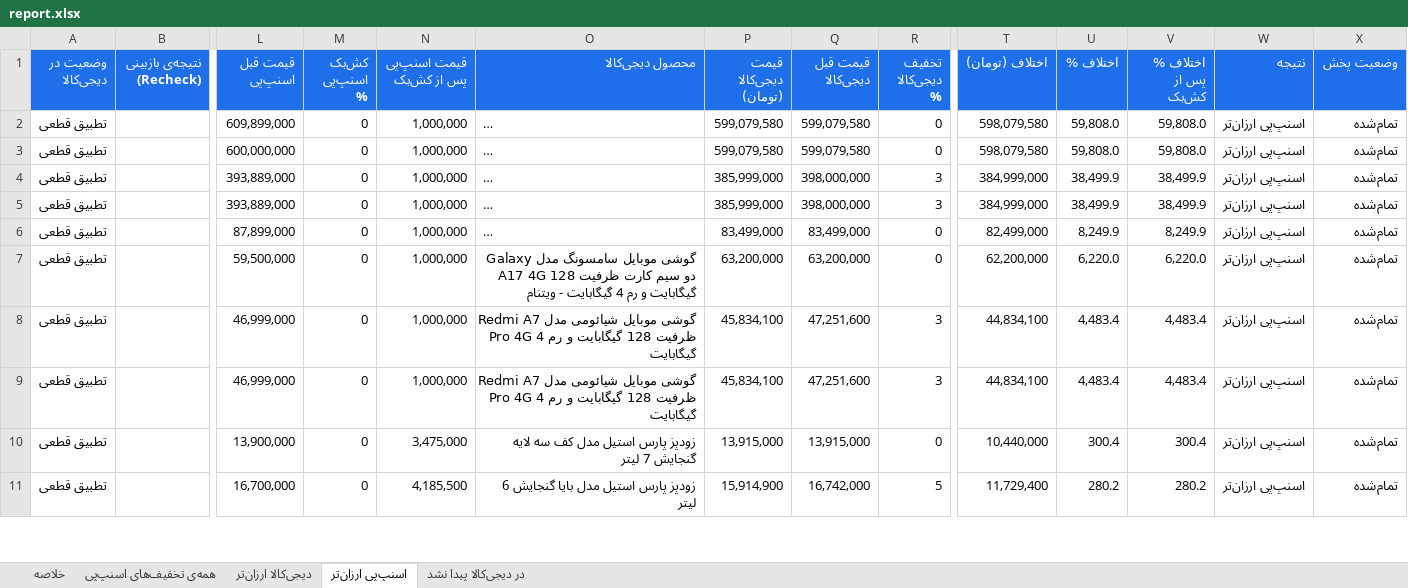
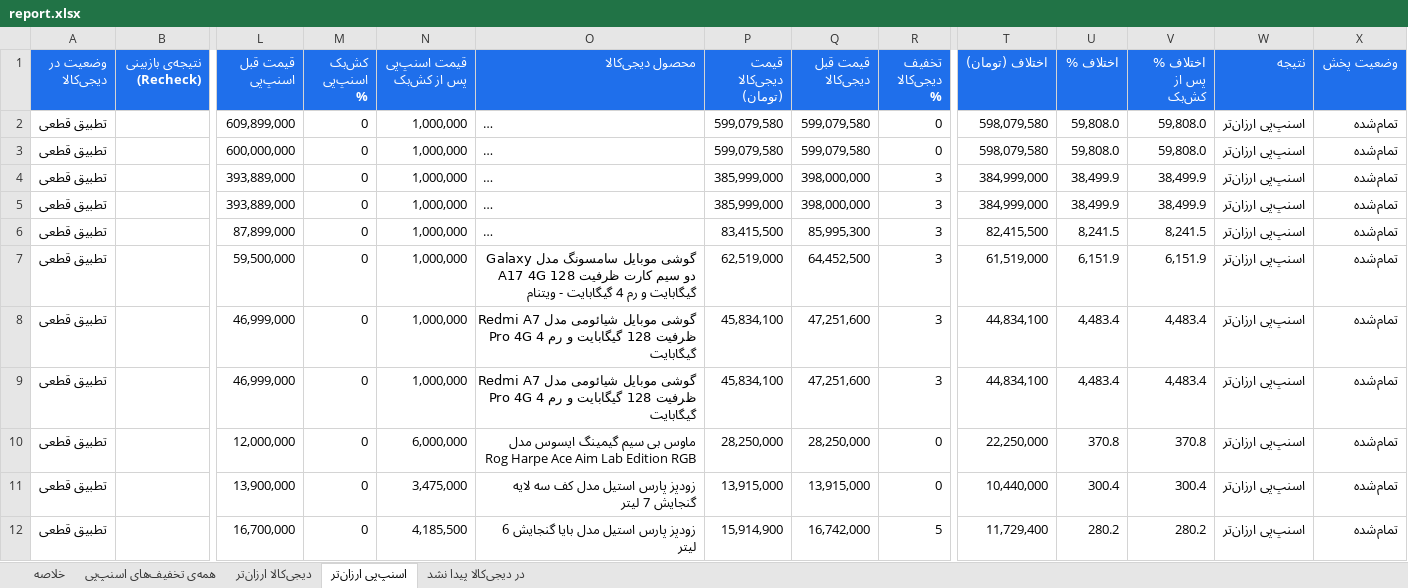
Before and after one commit to Ehsan-Moeininejad/snapppay-vs-digikala, an Excel workbook: data/report.xlsx, sheet اسنپ‌پی ارزان‌تر, drawn as a sheet; only a part is shown, gaps mark what is left out; long unchanged cells end in …; values as stored, in another font and other column widths than the file's, no borders; rows hold the shown columns only; the diff covers the shown part only; the diff names each change by its address in the sheet, - before the commit and + after, or states it on an @@ line.

```diff
--- a/data/report.xlsx (sheet اسنپ‌پی ارزان‌تر)
+++ b/data/report.xlsx (sheet اسنپ‌پی ارزان‌تر)
-P6 (قیمت دیجی‌کالا (تومان)): 83,499,000
+P6 (قیمت دیجی‌کالا (تومان)): 83,415,500
-Q6 (قیمت قبل دیجی‌کالا): 83,499,000
+Q6 (قیمت قبل دیجی‌کالا): 85,995,300
-R6:R7 (تخفیف دیجی‌کالا %): 0
+R6:R7 (تخفیف دیجی‌کالا %): 3
-T6 (اختلاف (تومان)): 82,499,000
+T6 (اختلاف (تومان)): 82,415,500
-U6 (اختلاف %): 8,249.9
+U6 (اختلاف %): 8,241.5
-V6 (اختلاف % پس از کش‌بک): 8,249.9
+V6 (اختلاف % پس از کش‌بک): 8,241.5
-P7 (قیمت دیجی‌کالا (تومان)): 63,200,000
+P7 (قیمت دیجی‌کالا (تومان)): 62,519,000
-Q7 (قیمت قبل دیجی‌کالا): 63,200,000
+Q7 (قیمت قبل دیجی‌کالا): 64,452,500
-T7 (اختلاف (تومان)): 62,200,000
+T7 (اختلاف (تومان)): 61,519,000
-U7 (اختلاف %): 6,220.0
+U7 (اختلاف %): 6,151.9
-V7 (اختلاف % پس از کش‌بک): 6,220.0
+V7 (اختلاف % پس از کش‌بک): 6,151.9
+row 10: تطبیق قطعی |  | 12,000,000 | 0 | 6,000,000 | ماوس بی سیم گیمینگ ایسوس مدل Rog Harpe Ace Aim Lab Edition RGB | 28,250,000 | 28,250,000 | 0 | 22,250,000 | 370.8 | 370.8 | اسنپ‌پی ارزان‌تر | تمام‌شده
```
Also changed, not shown: 1 added row, 2 removed rows and 91 edited cells elsewhere in this sheet, sheet همه‌ی تخفیف‌های اسنپ‌پی, sheet در دیجی‌کالا پیدا نشد, sheet خلاصه, 4 other files.
